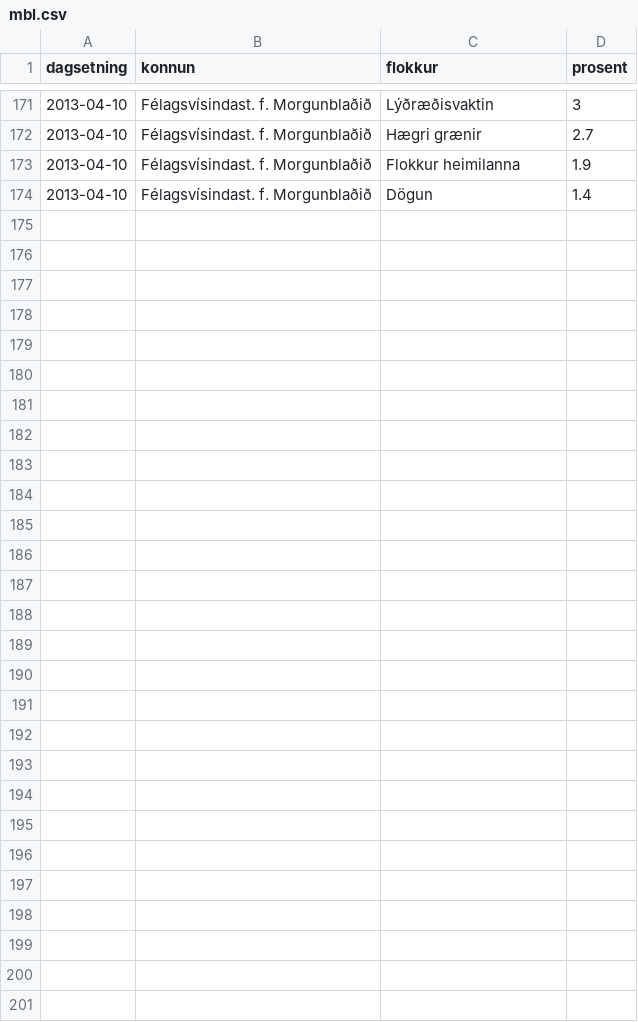
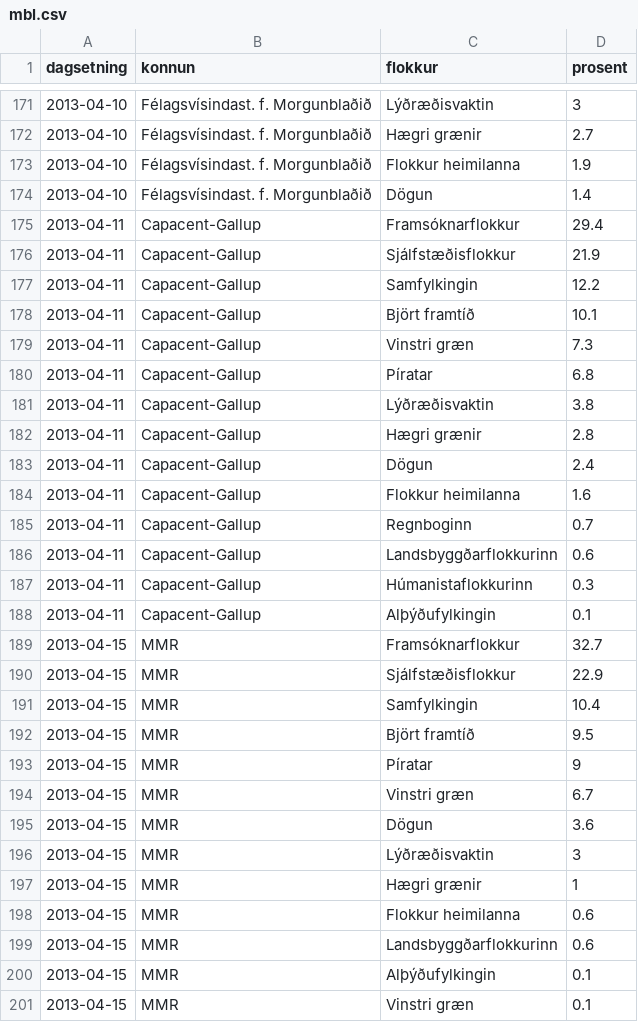
Before and after one commit to saevarom/kosningar, a CSV file: althingi/kannanir/mbl.csv, drawn as a sheet; only a part is shown, gaps mark what is left out; the diff names each change by its address in the sheet, - before the commit and + after, or states it on an @@ line.

Commit message:
Uppfæra kannanir

```diff
--- a/althingi/kannanir/mbl.csv
+++ b/althingi/kannanir/mbl.csv
+row 175: 2013-04-11 | Capacent-Gallup | Framsóknarflokkur | 29.4
+row 176: 2013-04-11 | Capacent-Gallup | Sjálfstæðisflokkur | 21.9
+row 177: 2013-04-11 | Capacent-Gallup | Samfylkingin | 12.2
+row 178: 2013-04-11 | Capacent-Gallup | Björt framtíð | 10.1
+row 179: 2013-04-11 | Capacent-Gallup | Vinstri græn | 7.3
+row 180: 2013-04-11 | Capacent-Gallup | Píratar | 6.8
+row 181: 2013-04-11 | Capacent-Gallup | Lýðræðisvaktin | 3.8
+row 182: 2013-04-11 | Capacent-Gallup | Hægri grænir | 2.8
+row 183: 2013-04-11 | Capacent-Gallup | Dögun | 2.4
+row 184: 2013-04-11 | Capacent-Gallup | Flokkur heimilanna | 1.6
+row 185: 2013-04-11 | Capacent-Gallup | Regnboginn | 0.7
+row 186: 2013-04-11 | Capacent-Gallup | Landsbyggðarflokkurinn | 0.6
+row 187: 2013-04-11 | Capacent-Gallup | Húmanistaflokkurinn | 0.3
+row 188: 2013-04-11 | Capacent-Gallup | Alþýðufylkingin | 0.1
+row 189: 2013-04-15 | MMR | Framsóknarflokkur | 32.7
+row 190: 2013-04-15 | MMR | Sjálfstæðisflokkur | 22.9
+row 191: 2013-04-15 | MMR | Samfylkingin | 10.4
+row 192: 2013-04-15 | MMR | Björt framtíð | 9.5
+row 193: 2013-04-15 | MMR | Píratar | 9
+row 194: 2013-04-15 | MMR | Vinstri græn | 6.7
+row 195: 2013-04-15 | MMR | Dögun | 3.6
+row 196: 2013-04-15 | MMR | Lýðræðisvaktin | 3
+row 197: 2013-04-15 | MMR | Hægri grænir | 1
+row 198: 2013-04-15 | MMR | Flokkur heimilanna | 0.6
+row 199: 2013-04-15 | MMR | Landsbyggðarflokkurinn | 0.6
+row 200: 2013-04-15 | MMR | Alþýðufylkingin | 0.1
+row 201: 2013-04-15 | MMR | Vinstri græn | 0.1
```
Also changed, not shown: althingi/kannanir/kannanir.csv.
